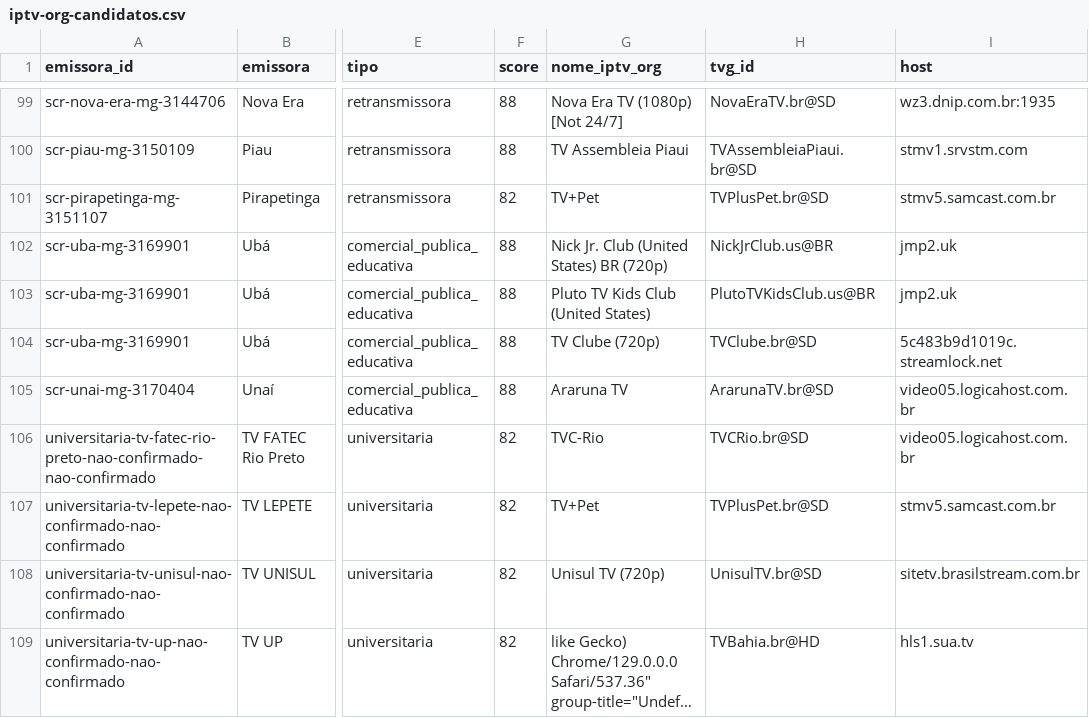
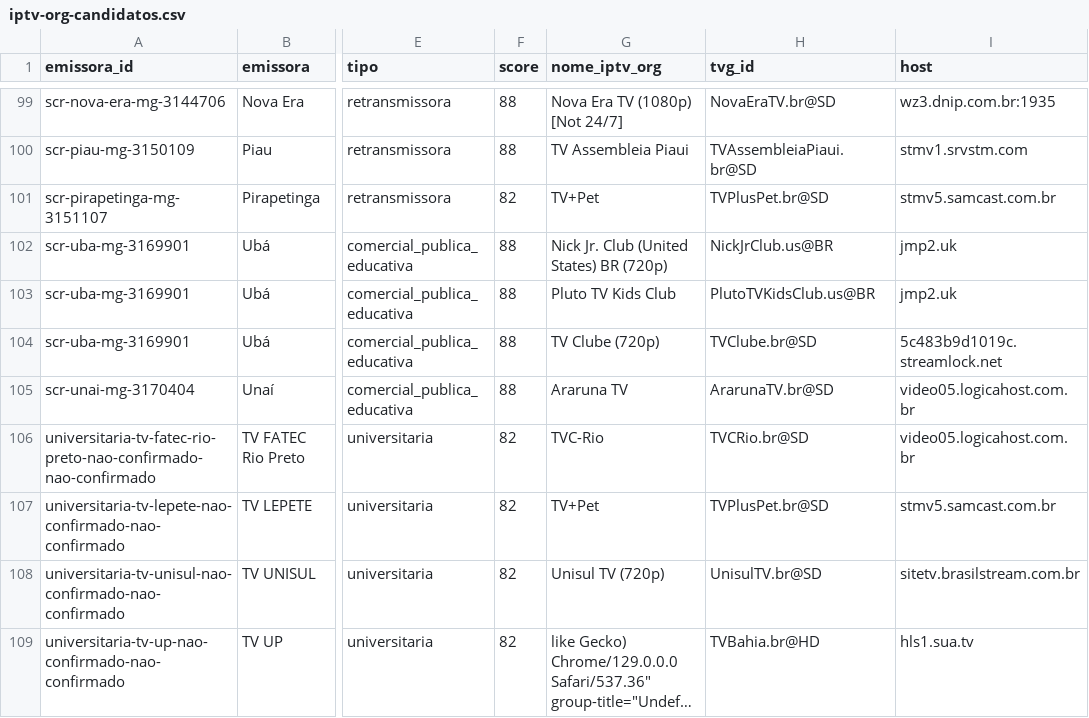
Before and after one commit to josemtocco/brasil-tv-m3u-scr-v3, a CSV file: output/iptv-org-candidatos.csv, drawn as a sheet; only a part is shown, gaps mark what is left out; long unchanged cells end in …; the diff names each change by its address in the sheet, - before the commit and + after, or states it on an @@ line.

```diff
--- a/output/iptv-org-candidatos.csv
+++ b/output/iptv-org-candidatos.csv
-G103 (nome_iptv_org): Pluto TV Kids Club (United States)
+G103 (nome_iptv_org): Pluto TV Kids Club
```
Also changed, not shown: 2 other files.
